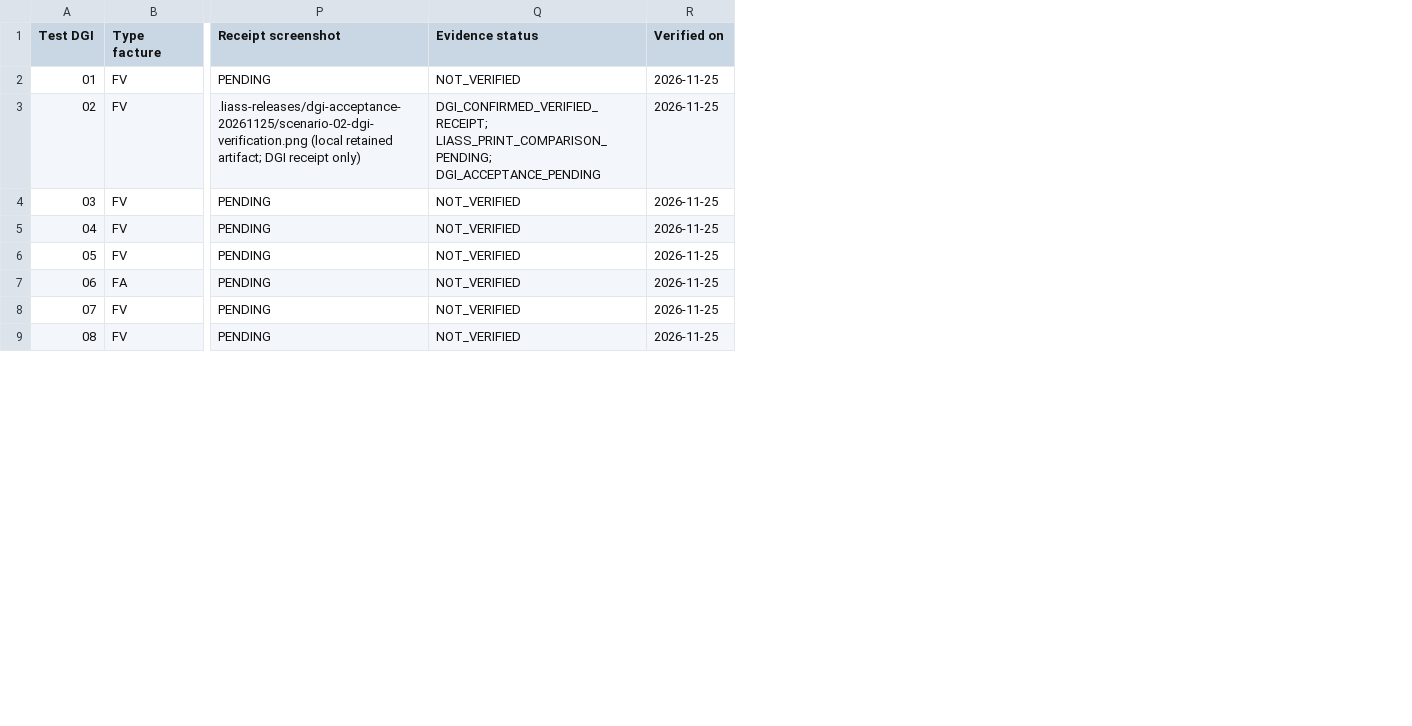
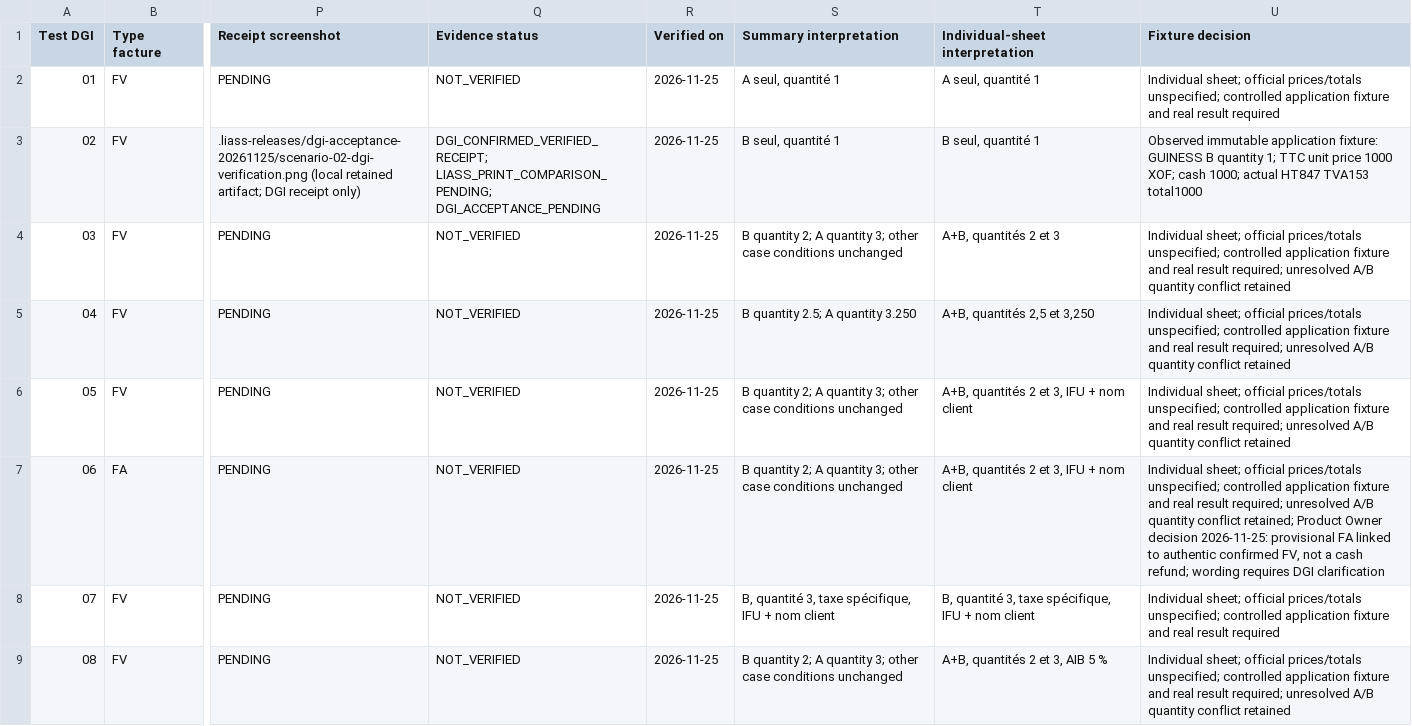
Before and after one commit to Kpadonou/liass-ohada, a CSV file: packages/backend/docs/fiscal-compliance/compliance-matrix/dgi-sfe-20-tests-matrix.csv, drawn as a sheet; only a part is shown, gaps mark what is left out; the diff covers the shown part only; the diff names each change by its address in the sheet, - before the commit and + after, or states it on an @@ line.

```diff
--- a/packages/backend/docs/fiscal-compliance/compliance-matrix/dgi-sfe-20-tests-matrix.csv
+++ b/packages/backend/docs/fiscal-compliance/compliance-matrix/dgi-sfe-20-tests-matrix.csv
+column S (Summary interpretation), rows 2-9: A seul, quantité 1 | B seul, quantité 1 | B quantity 2; A quantity 3; other case conditions unchanged | B quantity 2.5; A quantity 3.250 | B quantity 2; A quantity 3; other case conditions unchanged | B quantity 2; A quantity 3; other case conditions unchanged | B, quantité 3, taxe spécifique, IFU + nom client | B quantity 2; A quantity 3; other case conditions unchanged
+column T (Individual-sheet interpretation), rows 2-9: A seul, quantité 1 | B seul, quantité 1 | A+B, quantités 2 et 3 | A+B, quantités 2,5 et 3,250 | A+B, quantités 2 et 3, IFU + nom client | A+B, quantités 2 et 3, IFU + nom client | B, quantité 3, taxe spécifique, IFU + nom client | A+B, quantités 2 et 3, AIB 5 %
+column U (Fixture decision), rows 2-9: Individual sheet; official prices/totals unspecified; controlled application fixture and real result required | Observed immutable application fixture: GUINESS B quantity 1; TTC unit price 1000 XOF; cash 1000; actual HT847 TVA153 total1000 | Individual sheet; official prices/totals unspecified; controlled application fixture and real result required; unresolved A/B quantity conflict retained | Individual sheet; official prices/totals unspecified; controlled application fixture and real result required; unresolved A/B quantity conflict retained | Individual sheet; official prices/totals unspecified; controlled application fixture and real result required; unresolved A/B quantity conflict retained | Individual sheet; official prices/totals unspecified; controlled application fixture and real result required; unresolved A/B quantity conflict retained; Product Owner decision 2026-11-25: provisional FA linked to authentic confirmed FV, not a cash refund; wording requires DGI clarification | Individual sheet; official prices/totals unspecified; controlled application fixture and real result required | Individual sheet; official prices/totals unspecified; controlled application fixture and real result required; unresolved A/B quantity conflict retained
```
Also changed, not shown: 4 edited cells elsewhere in this file, 6 other files.
